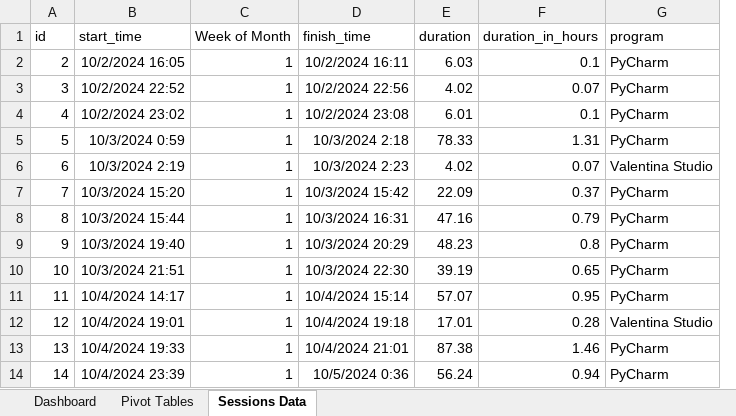
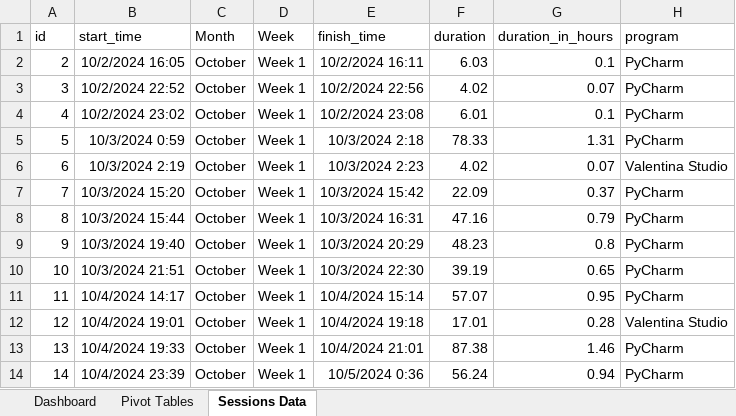
Before and after one commit to Khalil-Zakout/Coding-Time-Tracker, an Excel workbook: Dashboard/Coding Time.xlsx, sheet Sessions Data, drawn as a sheet; only a part is shown; values as stored, in another font and other column widths than the file's, no borders; table styles not drawn; removed rows and columns are numbered as before the commit, all else as after; the diff covers the shown part only; the diff names each change by its address in the sheet, - before the commit and + after, or states it on an @@ line.

```diff
--- a/Dashboard/Coding Time.xlsx (sheet Sessions Data)
+++ b/Dashboard/Coding Time.xlsx (sheet Sessions Data)
-column C (Week of Month), rows 2-14: all 1
+column C (Month), rows 2-14: all October
+column D (Week), rows 2-14: all Week 1
```
Also changed, not shown: 21 added rows and 1 removed row elsewhere in this sheet, sheet Pivot Tables, charts or pictures, 3 other files.
